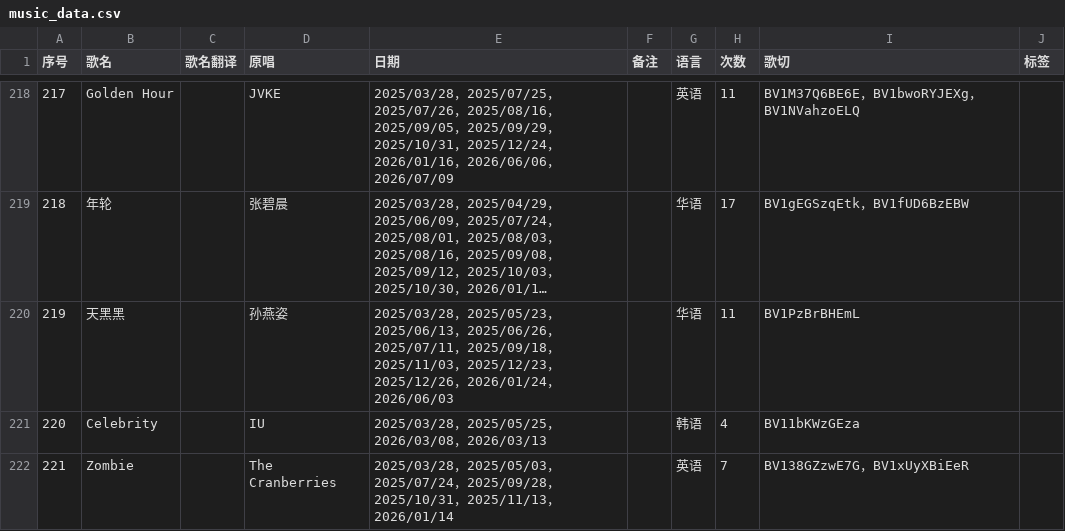
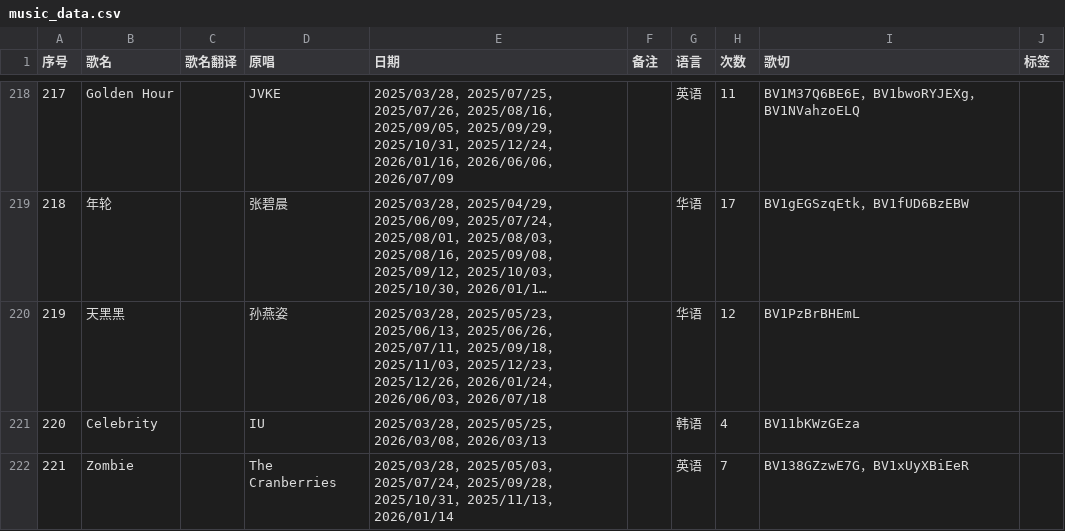
Before and after one commit to Pecco-314/mit3uri-song-list, a CSV file: scripts/music_data.csv, drawn as a sheet; only a part is shown, gaps mark what is left out; long unchanged cells end in …; the diff covers the shown part only; the diff names each change by its address in the sheet, - before the commit and + after, or states it on an @@ line.

```diff
--- a/scripts/music_data.csv
+++ b/scripts/music_data.csv
-E220 (日期): …，2026/06/03
+E220 (日期): …，2026/06/03，2026/07/18
-H220 (次数): 11
+H220 (次数): 12
```
Also changed, not shown: 2 added rows and 114 edited cells elsewhere in this file.
